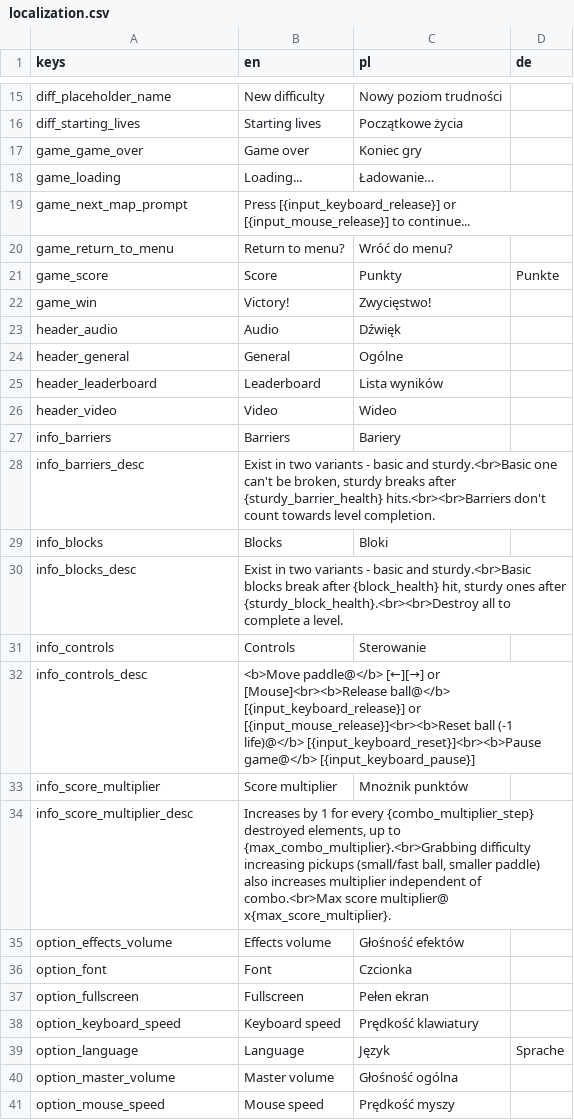
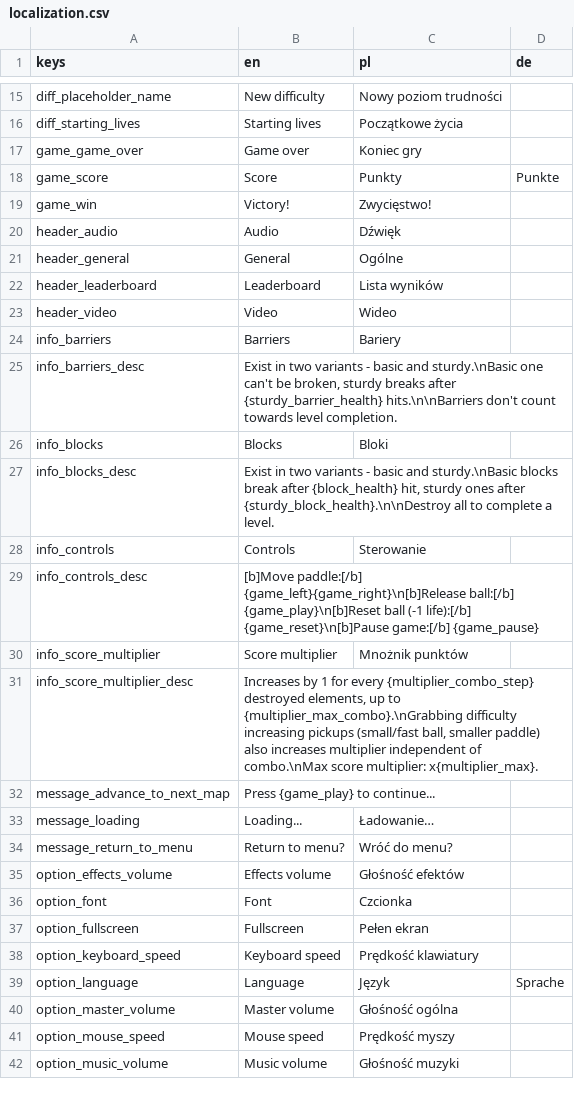
Before and after one commit to DA-I0/BlockBreaker, a CSV file: assets/text/localization/localization.csv, drawn as a sheet; only a part is shown, gaps mark what is left out; the shorter side is filled out with more unchanged rows.

Commit message:
Small localization update

```diff
--- a/assets/text/localization/localization.csv
+++ b/assets/text/localization/localization.csv
@@ -17,5 +17,2 @@ diff_starting_lives,Starting lives,Początkowe życia,
 game_game_over,Game over,Koniec gry,
-game_loading,Loading...,Ładowanie…,
-game_next_map_prompt,Press [{input_keyboard_release}] or [{input_mouse_release}] to continue...,,
-game_return_to_menu,Return to menu?,Wróć do menu?,
 game_score,Score,Punkty,Punkte
@@ -27,9 +24,12 @@ header_video,Video,Wideo,
 info_barriers,Barriers,Bariery,
-info_barriers_desc,"Exist in two variants - basic and sturdy.<br>Basic one can't be broken, sturdy breaks after {sturdy_barrier_health} hits.<br><br>Barriers don't count towards level completion.",,
+info_barriers_desc,"Exist in two variants - basic and sturdy.\nBasic one can't be broken, sturdy breaks after {sturdy_barrier_health} hits.\n\nBarriers don't count towards level completion.",,
 info_blocks,Blocks,Bloki,
-info_blocks_desc,"Exist in two variants - basic and sturdy.<br>Basic blocks break after {block_health} hit, sturdy ones after {sturdy_block_health}.<br><br>Destroy all to complete a level.",,
+info_blocks_desc,"Exist in two variants - basic and sturdy.\nBasic blocks break after {block_health} hit, sturdy ones after {sturdy_block_health}.\n\nDestroy all to complete a level.",,
 info_controls,Controls,Sterowanie,
-info_controls_desc,<b>Move paddle@</b> [←][→] or [Mouse]<br><b>Release ball@</b> [{input_keyboard_release}] or [{input_mouse_release}]<br><b>Reset ball (-1 life)@</b> [{input_keyboard_reset}]<br><b>Pause game@</b> [{input_keyboard_pause}],,
+info_controls_desc,[b]Move paddle:[/b] {game_left}{game_right}\n[b]Release ball:[/b] {game_play}\n[b]Reset ball (-1 life):[/b] {game_reset}\n[b]Pause game:[/b] {game_pause},,
 info_score_multiplier,Score multiplier,Mnożnik punktów,
-info_score_multiplier_desc,"Increases by 1 for every {combo_multiplier_step} destroyed elements, up to {max_combo_multiplier}.<br>Grabbing difficulty increasing pickups (small/fast ball, smaller paddle) also increases multiplier independent of combo.<br>Max score multiplier@ x{max_score_multiplier}.",,
+info_score_multiplier_desc,"Increases by 1 for every {multiplier_combo_step} destroyed elements, up to {multiplier_max_combo}.\nGrabbing difficulty increasing pickups (small/fast ball, smaller paddle) also increases multiplier independent of combo.\nMax score multiplier: x{multiplier_max}.",,
+message_advance_to_next_map,Press {game_play} to continue...,,
+message_loading,Loading...,Ładowanie…,
+message_return_to_menu,Return to menu?,Wróć do menu?,
 option_effects_volume,Effects volume,Głośność efektów,
```
Also changed, not shown: 3 other files.
